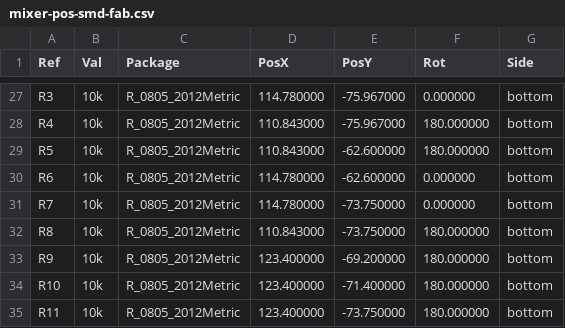
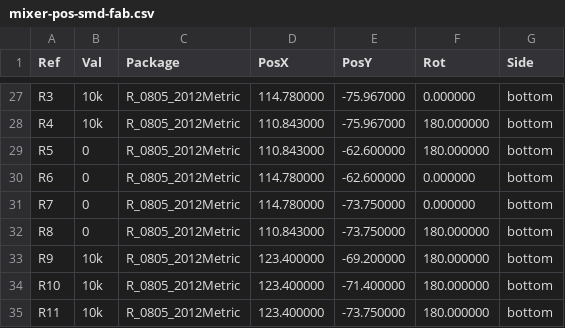
Before and after one commit to Schenktronics/ST04-quad-mixer, a CSV file: manufacturing/mixer/mixer-pos-smd-fab.csv, drawn as a sheet; only a part is shown, gaps mark what is left out.

```diff
--- a/manufacturing/mixer/mixer-pos-smd-fab.csv
+++ b/manufacturing/mixer/mixer-pos-smd-fab.csv
@@ -28,6 +28,6 @@ R3,10k,R_0805_2012Metric,114.780000,-75.967000,0.000000,bottom
 R4,10k,R_0805_2012Metric,110.843000,-75.967000,180.000000,bottom
-R5,10k,R_0805_2012Metric,110.843000,-62.600000,180.000000,bottom
-R6,10k,R_0805_2012Metric,114.780000,-62.600000,0.000000,bottom
-R7,10k,R_0805_2012Metric,114.780000,-73.750000,0.000000,bottom
-R8,10k,R_0805_2012Metric,110.843000,-73.750000,180.000000,bottom
+R5,0,R_0805_2012Metric,110.843000,-62.600000,180.000000,bottom
+R6,0,R_0805_2012Metric,114.780000,-62.600000,0.000000,bottom
+R7,0,R_0805_2012Metric,114.780000,-73.750000,0.000000,bottom
+R8,0,R_0805_2012Metric,110.843000,-73.750000,180.000000,bottom
 R9,10k,R_0805_2012Metric,123.400000,-69.200000,180.000000,bottom
```
Also changed, not shown: docs/BOM.csv, manufacturing/mixer/mixer-bom-smd-fab.csv, 35 other files.
